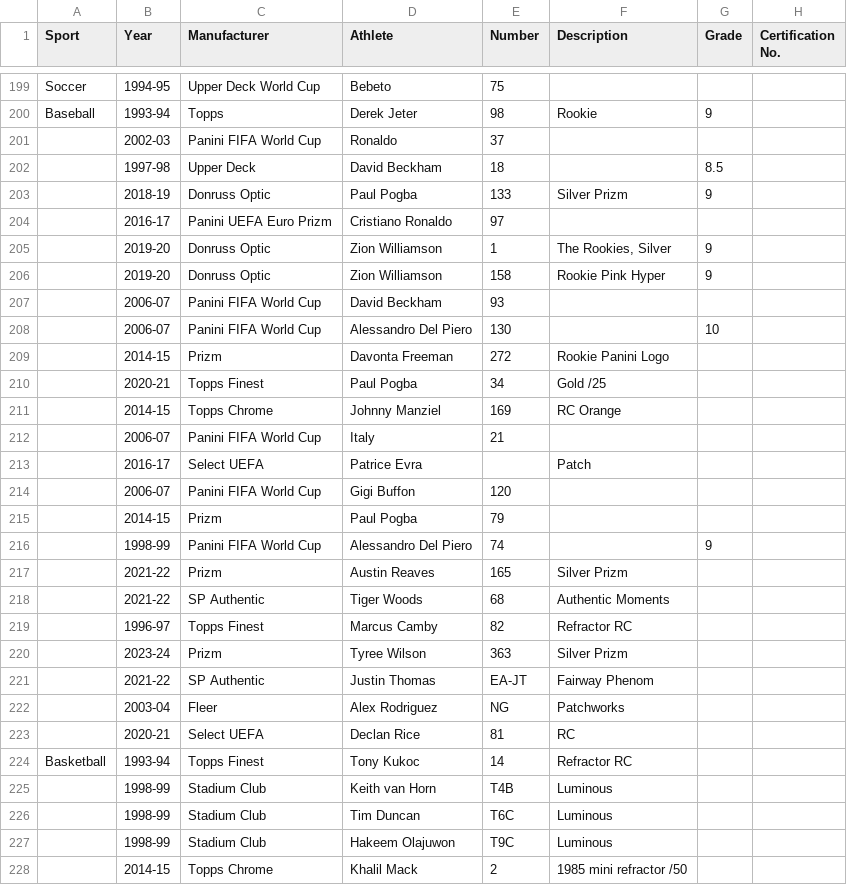
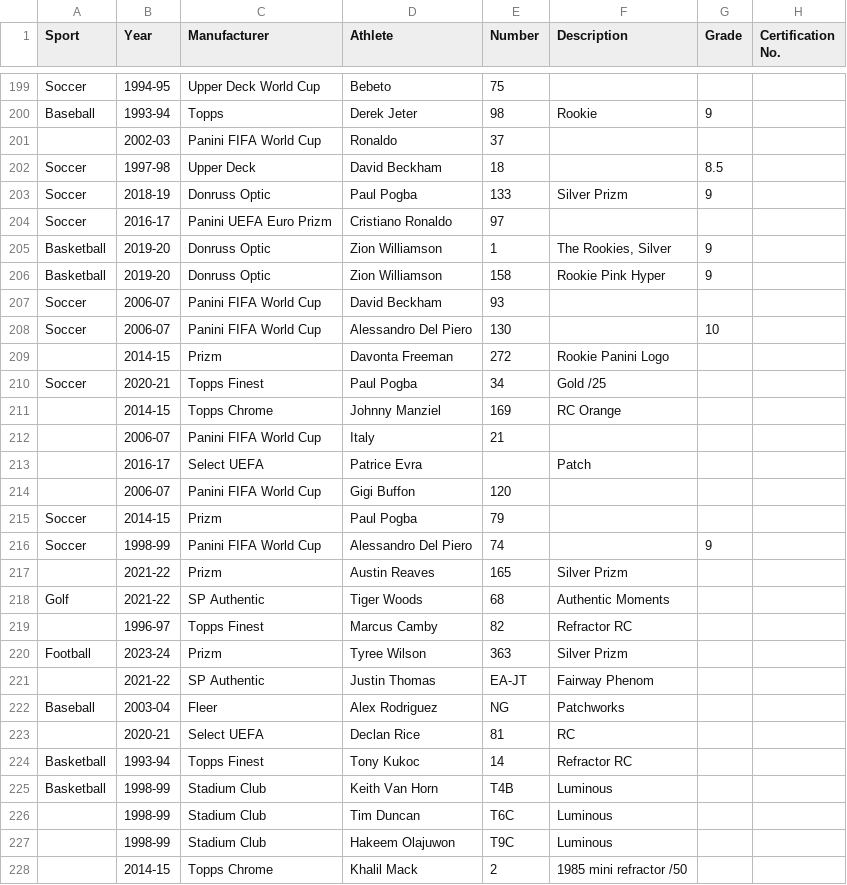
Before and after one commit to geraldno20/cards, a CSV file: docs/data/transactions.csv, drawn as a sheet; only a part is shown, gaps mark what is left out; the diff covers the shown part only; the diff names each change by its address in the sheet, - before the commit and + after, or states it on an @@ line.

```diff
--- a/docs/data/transactions.csv
+++ b/docs/data/transactions.csv
-A202:A204 (Sport): (empty)
+A202:A204 (Sport): Soccer
-A205:A206 (Sport): (empty)
+A205:A206 (Sport): Basketball
-A207:A208 (Sport): (empty)
+A207:A208 (Sport): Soccer
-A210 (Sport): (empty)
+A210 (Sport): Soccer
-A215:A216 (Sport): (empty)
+A215:A216 (Sport): Soccer
-A218 (Sport): (empty)
+A218 (Sport): Golf
-A220 (Sport): (empty)
+A220 (Sport): Football
-A222 (Sport): (empty)
+A222 (Sport): Baseball
-A225 (Sport): (empty)
+A225 (Sport): Basketball
-D225 (Athlete): Keith van Horn
+D225 (Athlete): Keith Van Horn
```
Also changed, not shown: 73 edited cells elsewhere in this file, 2 other files.
